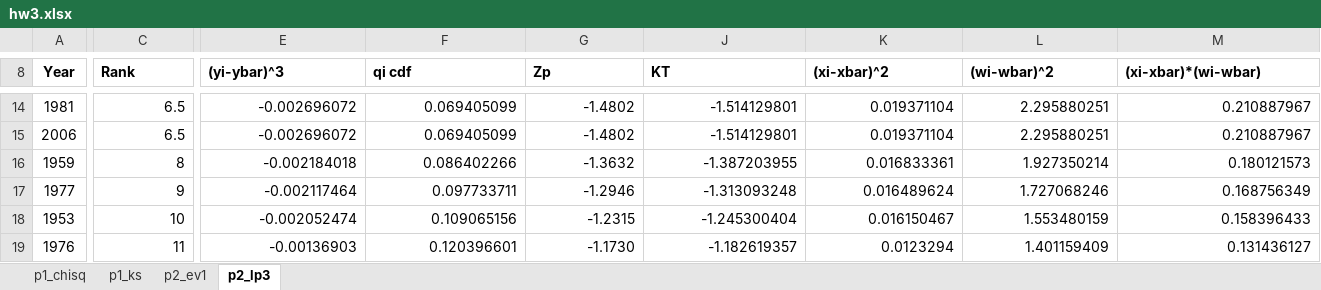
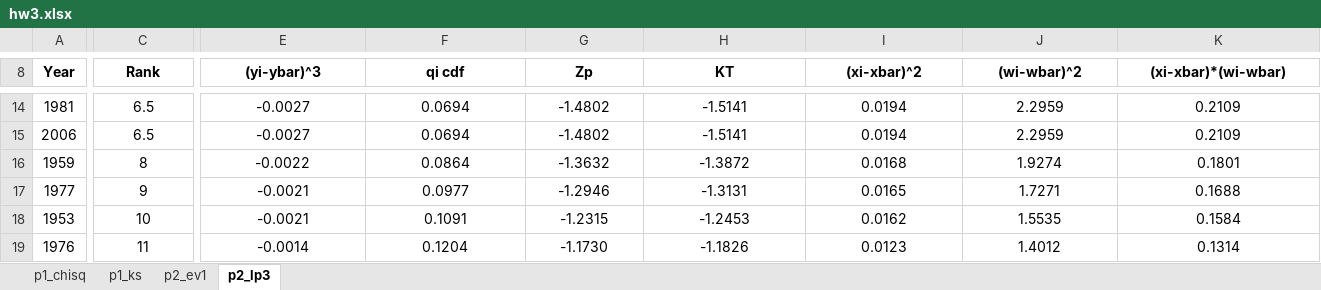
Before and after one commit to M20190649/ut_austin_scripts, an Excel workbook: fall2016/stoch_hydro/hw3/hw3.xlsx, sheet p2_lp3, drawn as a sheet; only a part is shown, gaps mark what is left out; values as stored, in another font and other column widths than the file's, no borders; charts and pictures not drawn; addresses are those after the commit; the diff covers the shown part only; the diff names each change by its address in the sheet, - before the commit and + after, or states it on an @@ line.

```diff
--- a/fall2016/stoch_hydro/hw3/hw3.xlsx (sheet p2_lp3)
+++ b/fall2016/stoch_hydro/hw3/hw3.xlsx (sheet p2_lp3)
-C8:K8 alignment: left
+C8:K8 alignment: center
-C14:C19 alignment: right
+C14:C19 alignment: center
-E14:K19 alignment: right
+E14:K19 alignment: center
-E14:E15 ((yi-ybar)^3): -0.002696072
+E14:E15 ((yi-ybar)^3): -0.0027
-F14:F15 (qi cdf): 0.069405099
+F14:F15 (qi cdf): 0.0694
-H14:H15 (KT): -1.514129801
+H14:H15 (KT): -1.5141
-I14:I15 ((xi-xbar)^2): 0.019371104
+I14:I15 ((xi-xbar)^2): 0.0194
-J14:J15 ((wi-wbar)^2): 2.295880251
+J14:J15 ((wi-wbar)^2): 2.2959
-K14:K15 ((xi-xbar)*(wi-wbar)): 0.210887967
+K14:K15 ((xi-xbar)*(wi-wbar)): 0.2109
-E16 ((yi-ybar)^3): -0.002184018
+E16 ((yi-ybar)^3): -0.0022
-F16 (qi cdf): 0.086402266
+F16 (qi cdf): 0.0864
-H16 (KT): -1.387203955
+H16 (KT): -1.3872
-I16 ((xi-xbar)^2): 0.016833361
+I16 ((xi-xbar)^2): 0.0168
-J16 ((wi-wbar)^2): 1.927350214
+J16 ((wi-wbar)^2): 1.9274
-K16 ((xi-xbar)*(wi-wbar)): 0.180121573
+K16 ((xi-xbar)*(wi-wbar)): 0.1801
-E17 ((yi-ybar)^3): -0.002117464
+E17 ((yi-ybar)^3): -0.0021
-F17 (qi cdf): 0.097733711
+F17 (qi cdf): 0.0977
-H17 (KT): -1.313093248
+H17 (KT): -1.3131
-I17 ((xi-xbar)^2): 0.016489624
+I17 ((xi-xbar)^2): 0.0165
-J17 ((wi-wbar)^2): 1.727068246
+J17 ((wi-wbar)^2): 1.7271
-K17 ((xi-xbar)*(wi-wbar)): 0.168756349
+K17 ((xi-xbar)*(wi-wbar)): 0.1688
-E18 ((yi-ybar)^3): -0.002052474
+E18 ((yi-ybar)^3): -0.0021
-F18 (qi cdf): 0.109065156
+F18 (qi cdf): 0.1091
-H18 (KT): -1.245300404
+H18 (KT): -1.2453
-I18 ((xi-xbar)^2): 0.016150467
+I18 ((xi-xbar)^2): 0.0162
-J18 ((wi-wbar)^2): 1.553480159
+J18 ((wi-wbar)^2): 1.5535
-K18 ((xi-xbar)*(wi-wbar)): 0.158396433
+K18 ((xi-xbar)*(wi-wbar)): 0.1584
-E19 ((yi-ybar)^3): -0.00136903
+E19 ((yi-ybar)^3): -0.0014
-F19 (qi cdf): 0.120396601
+F19 (qi cdf): 0.1204
-H19 (KT): -1.182619357
+H19 (KT): -1.1826
-I19 ((xi-xbar)^2): 0.0123294
+I19 ((xi-xbar)^2): 0.0123
-J19 ((wi-wbar)^2): 1.401159409
+J19 ((wi-wbar)^2): 1.4012
-K19 ((xi-xbar)*(wi-wbar)): 0.131436127
+K19 ((xi-xbar)*(wi-wbar)): 0.1314
```
Also changed, not shown: 557 edited cells, cell formats and merged cells elsewhere in this sheet, sheet p2_ev1, sheet p1_ks, sheet p1_chisq, formulas that keep their value, hidden cells, charts or pictures, 1 other file.
